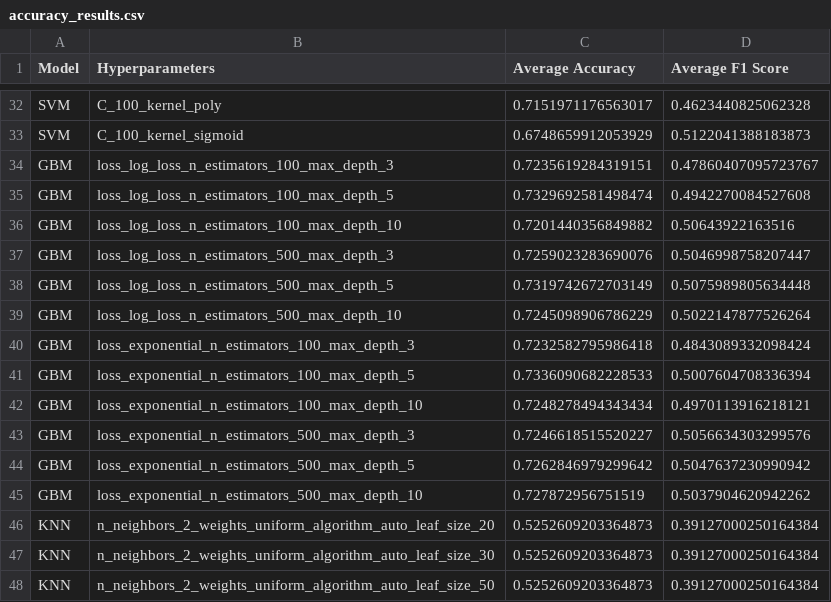
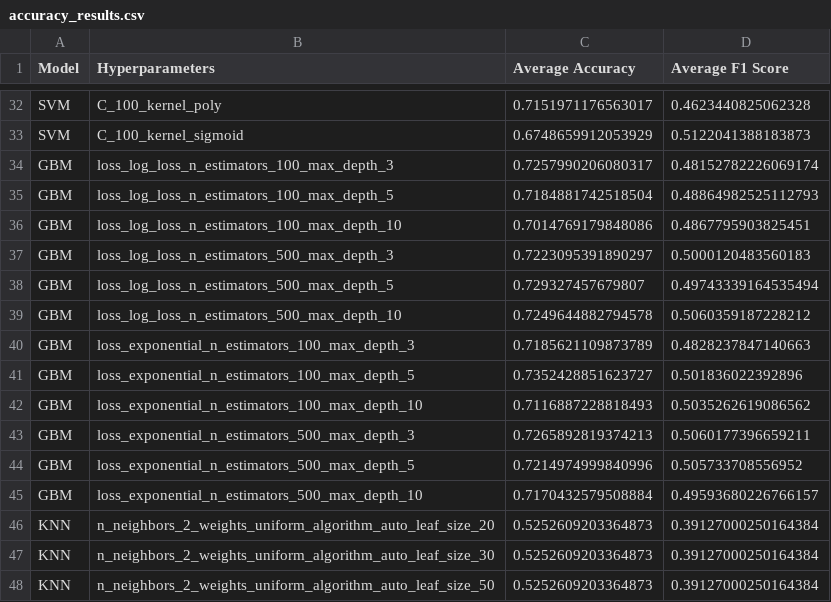
Before and after one commit to Pablolo99/BioArtisan-v1.0, a CSV file: pred_models/PK/accuracy_results.csv, drawn as a sheet; only a part is shown, gaps mark what is left out; the diff covers the shown part only.

```diff
--- a/pred_models/PK/accuracy_results.csv
+++ b/pred_models/PK/accuracy_results.csv
@@ -33,14 +33,14 @@ SVM,C_100_kernel_poly,0.7151971176563017,0.4623440825062328
 SVM,C_100_kernel_sigmoid,0.6748659912053929,0.5122041388183873
-GBM,loss_log_loss_n_estimators_100_max_depth_3,0.7235619284319151,0.47860407095723767
-GBM,loss_log_loss_n_estimators_100_max_depth_5,0.7329692581498474,0.4942270084527608
-GBM,loss_log_loss_n_estimators_100_max_depth_10,0.7201440356849882,0.50643922163516
-GBM,loss_log_loss_n_estimators_500_max_depth_3,0.7259023283690076,0.5046998758207447
-GBM,loss_log_loss_n_estimators_500_max_depth_5,0.7319742672703149,0.5075989805634448
-GBM,loss_log_loss_n_estimators_500_max_depth_10,0.7245098906786229,0.5022147877526264
-GBM,loss_exponential_n_estimators_100_max_depth_3,0.7232582795986418,0.4843089332098424
-GBM,loss_exponential_n_estimators_100_max_depth_5,0.7336090682228533,0.5007604708336394
-GBM,loss_exponential_n_estimators_100_max_depth_10,0.7248278494343434,0.4970113916218121
-GBM,loss_exponential_n_estimators_500_max_depth_3,0.7246618515520227,0.5056634303299576
-GBM,loss_exponential_n_estimators_500_max_depth_5,0.7262846979299642,0.5047637230990942
-GBM,loss_exponential_n_estimators_500_max_depth_10,0.727872956751519,0.5037904620942262
+GBM,loss_log_loss_n_estimators_100_max_depth_3,0.7257990206080317,0.48152782226069174
+GBM,loss_log_loss_n_estimators_100_max_depth_5,0.7184881742518504,0.48864982525112793
+GBM,loss_log_loss_n_estimators_100_max_depth_10,0.7014769179848086,0.4867795903825451
+GBM,loss_log_loss_n_estimators_500_max_depth_3,0.7223095391890297,0.5000120483560183
+GBM,loss_log_loss_n_estimators_500_max_depth_5,0.729327457679807,0.49743339164535494
+GBM,loss_log_loss_n_estimators_500_max_depth_10,0.7249644882794578,0.5060359187228212
+GBM,loss_exponential_n_estimators_100_max_depth_3,0.7185621109873789,0.4828237847140663
+GBM,loss_exponential_n_estimators_100_max_depth_5,0.7352428851623727,0.501836022392896
+GBM,loss_exponential_n_estimators_100_max_depth_10,0.7116887228818493,0.5035262619086562
+GBM,loss_exponential_n_estimators_500_max_depth_3,0.7265892819374213,0.5060177396659211
+GBM,loss_exponential_n_estimators_500_max_depth_5,0.7214974999840996,0.505733708556952
+GBM,loss_exponential_n_estimators_500_max_depth_10,0.7170432579508884,0.49593680226766157
 KNN,n_neighbors_2_weights_uniform_algorithm_auto_leaf_size_20,0.5252609203364873,0.39127000250164384
```
Also changed, not shown: 32 edited cells elsewhere in this file, 57 other files.
